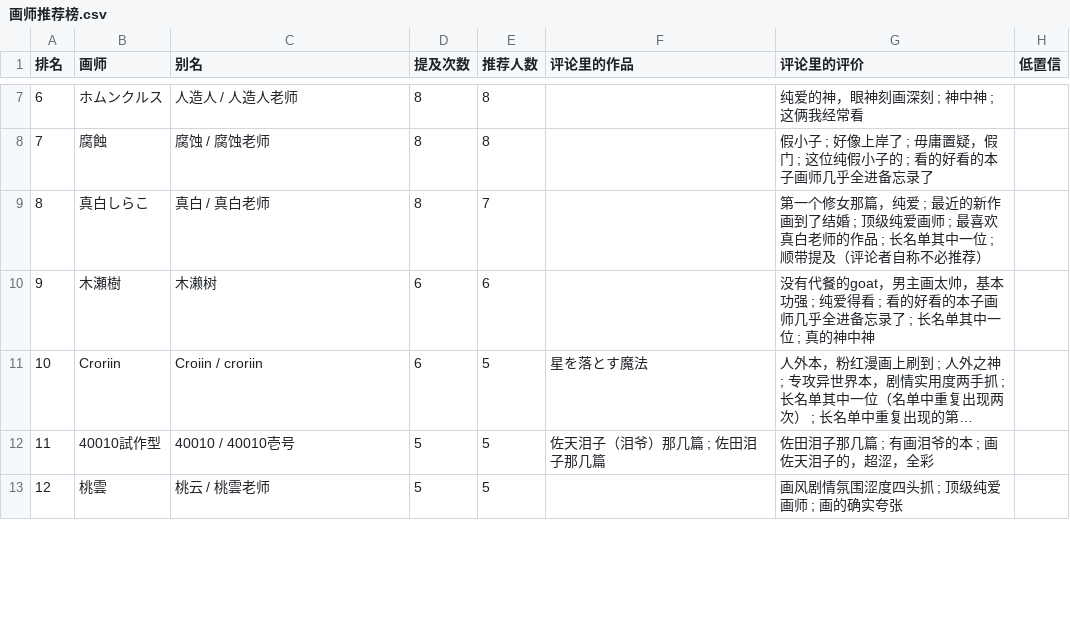
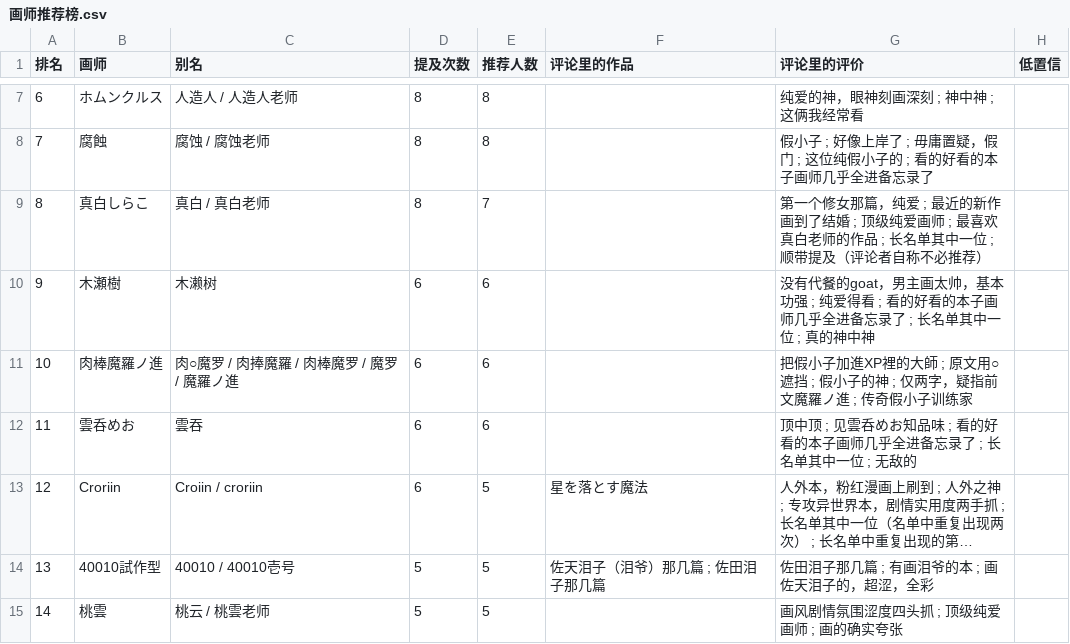
Before and after one commit to me1dlinger/bili-painter-recs, a CSV file: 画师推荐榜.csv, drawn as a sheet; only a part is shown, gaps mark what is left out; long unchanged cells end in …; addresses are those after the commit; the diff covers the shown part only; the diff names each change by its address in the sheet, - before the commit and + after, or states it on an @@ line.

Commit message:
data: 更新评论区画师数据 2026-11-02 06:27

```diff
--- a/画师推荐榜.csv
+++ b/画师推荐榜.csv
+row 11: 10 | 肉棒魔羅ノ進 | 肉○魔罗 / 肉捧魔羅 / 肉棒魔罗 / 魔罗 / 魔羅ノ進 | 6 | 6 |  | 把假小子加進XP裡的大師 ; 原文用○遮挡 ; 假小子的神 ; 仅两字，疑指前文魔羅ノ進 ; 传奇假小子训练家
+row 12: 11 | 雲呑めお | 雲吞 | 6 | 6 |  | 顶中顶 ; 见雲呑めお知品味 ; 看的好看的本子画师几乎全进备忘录了 ; 长名单其中一位 ; 无敌的
@@ column A (排名) renumbered from row 13 down @@
```
Also changed, not shown: 9 added rows, 7 removed rows and 2 edited cells elsewhere in this file, 13 other files.
